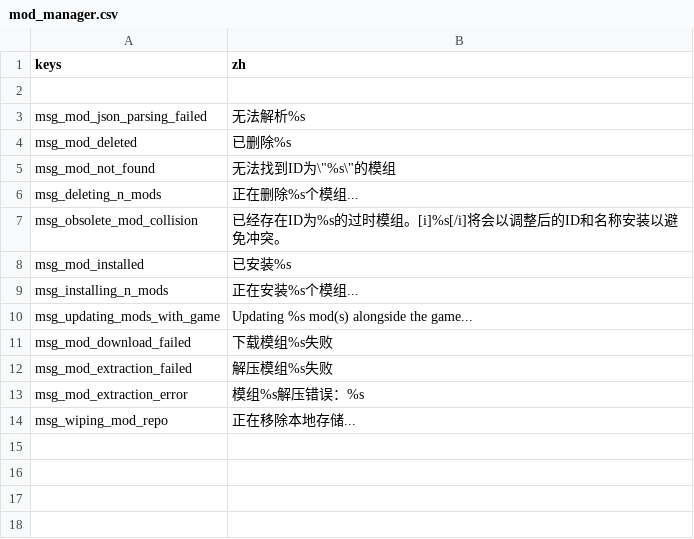
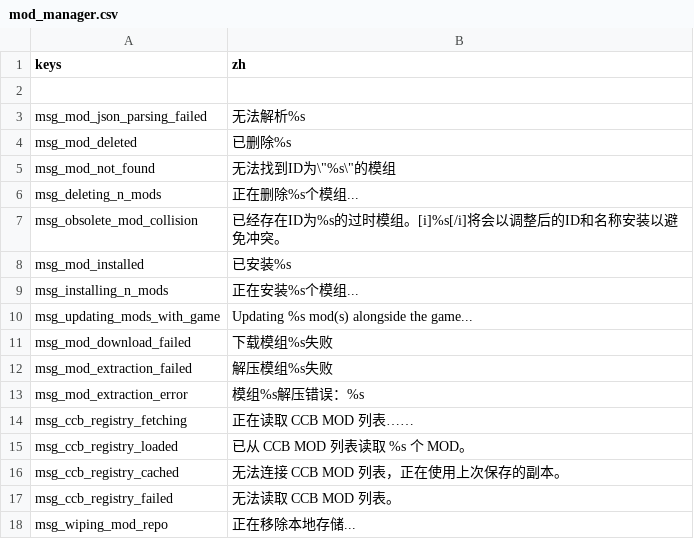
Before and after one commit to CrimsonCrossBunker/Catapult, a CSV file: text/zh/mod_manager.csv, drawn as a sheet; the diff names each change by its address in the sheet, - before the commit and + after, or states it on an @@ line.

```diff
--- a/text/zh/mod_manager.csv
+++ b/text/zh/mod_manager.csv
+row 14: msg_ccb_registry_fetching | 正在读取 CCB MOD 列表……
+row 15: msg_ccb_registry_loaded | 已从 CCB MOD 列表读取 %s 个 MOD。
+row 16: msg_ccb_registry_cached | 无法连接 CCB MOD 列表，正在使用上次保存的副本。
+row 17: msg_ccb_registry_failed | 无法读取 CCB MOD 列表。
```
Also changed, not shown: text/en/game_tab.csv, text/en/mod_manager.csv, 14 other files.
